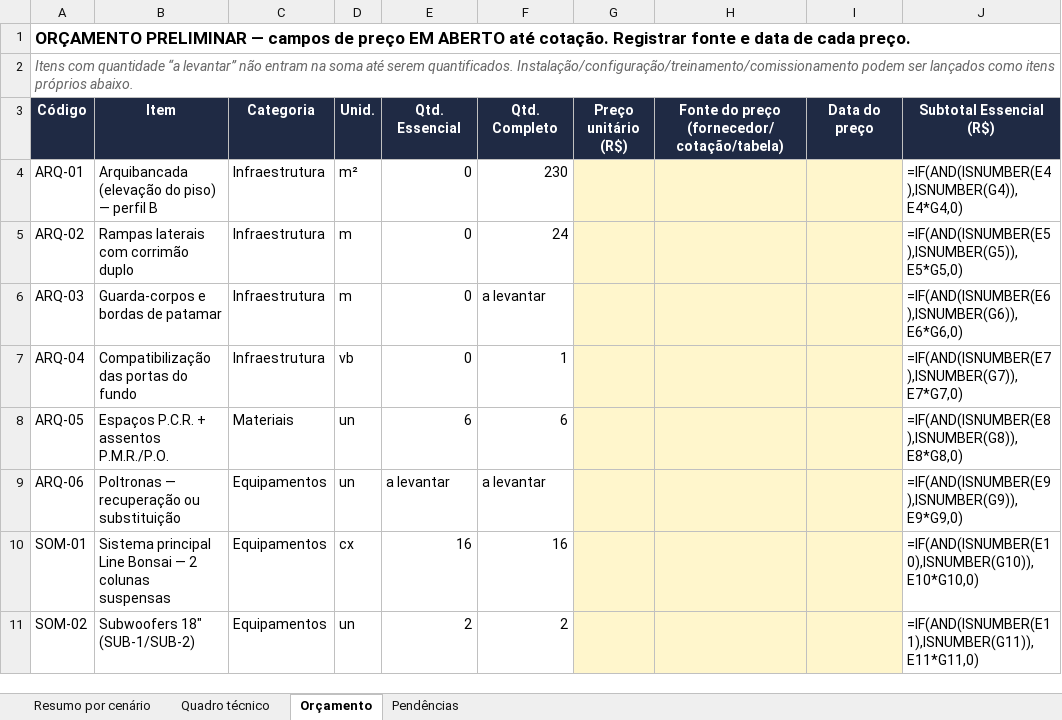
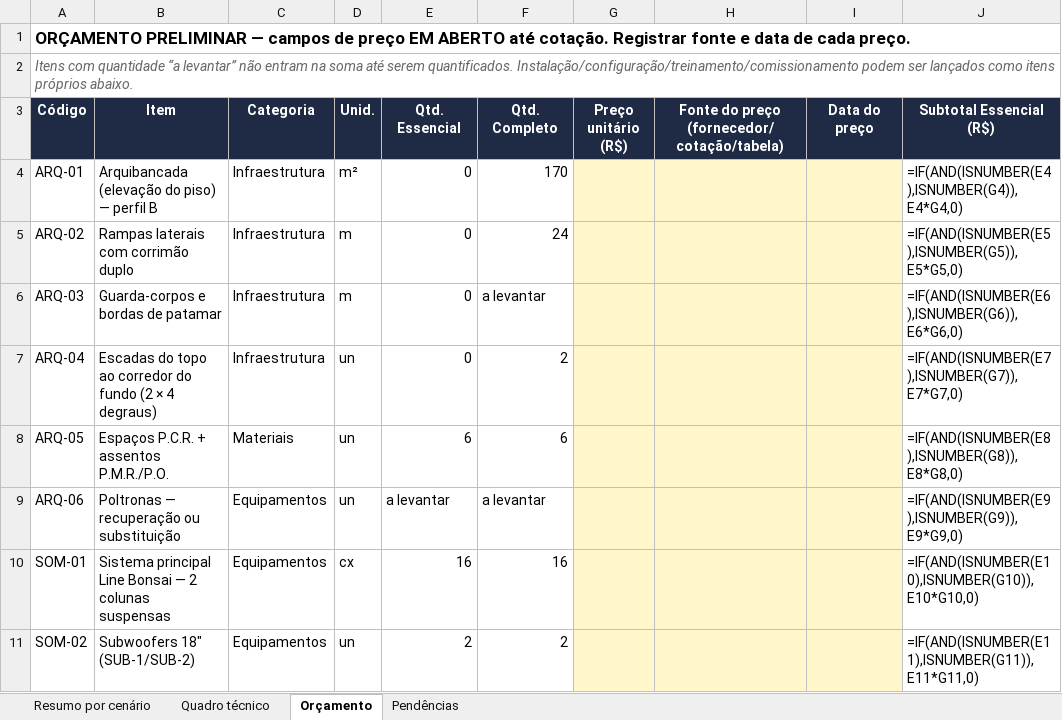
Before and after one commit to filipemarianidesing-ai/vision-multroom, an Excel workbook: auditorios/emir-macedo-gomes/05_Quadro_Tecnico_e_Orcamento_Emir.xlsx, sheet Orçamento, drawn as a sheet; only a part is shown; values as stored, in another font and other column widths than the file's, no borders; formulas without a stored value are shown as written; the diff names each change by its address in the sheet, - before the commit and + after, or states it on an @@ line.

```diff
--- a/auditorios/emir-macedo-gomes/05_Quadro_Tecnico_e_Orcamento_Emir.xlsx (sheet Orçamento)
+++ b/auditorios/emir-macedo-gomes/05_Quadro_Tecnico_e_Orcamento_Emir.xlsx (sheet Orçamento)
-F4 (Qtd. Completo): 230
+F4 (Qtd. Completo): 170
-B7 (Item): Compatibilização das portas do fundo
+B7 (Item): Escadas do topo ao corredor do fundo (2 × 4 degraus)
-D7 (Unid.): vb
+D7 (Unid.): un
-F7 (Qtd. Completo): 1
+F7 (Qtd. Completo): 2
```
Also changed, not shown: sheet Quadro técnico, 21 other files.
